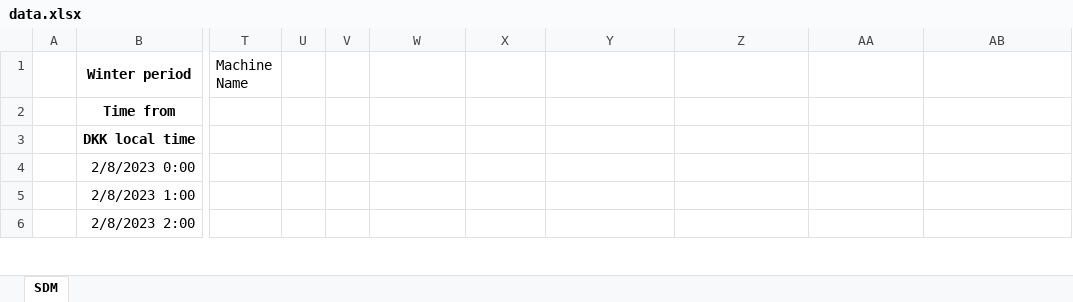
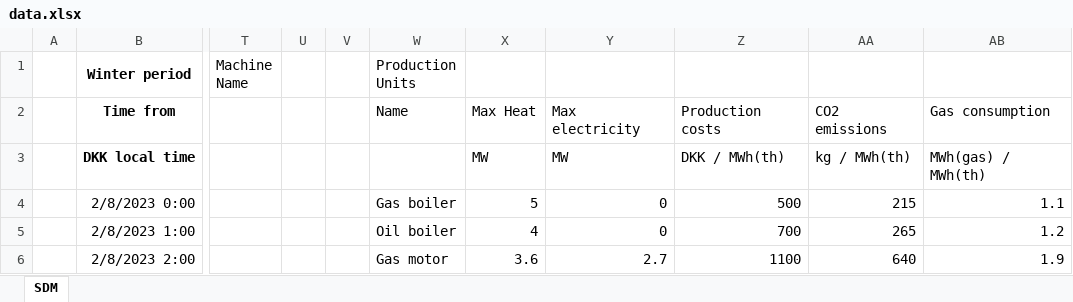
Before and after one commit to sam223221/smesterProjectSW2, an Excel workbook: Danfoss Heating system/Assets/data.xlsx, sheet SDM, drawn as a sheet; only a part is shown, gaps mark what is left out; values as stored, in another font and other column widths than the file's, no borders; charts and pictures not drawn; the diff covers the shown part only; the diff names each change by its address in the sheet, - before the commit and + after, or states it on an @@ line.

```diff
--- a/Danfoss Heating system/Assets/data.xlsx (sheet SDM)
+++ b/Danfoss Heating system/Assets/data.xlsx (sheet SDM)
-W1: (empty)
+W1: Production Units
-W2 (Production Units): (empty)
+W2 (Production Units): Name
-X2: (empty)
+X2: Max Heat
-Y2: (empty)
+Y2: Max electricity
-Z2: (empty)
+Z2: Production costs
-AA2: (empty)
+AA2: CO2 emissions
-AB2: (empty)
+AB2: Gas consumption
-X3: (empty)
+X3: MW
-Y3: (empty)
+Y3: MW
-Z3: (empty)
+Z3: DKK / MWh(th)
-AA3: (empty)
+AA3: kg / MWh(th)
-AB3: (empty)
+AB3: MWh(gas) / MWh(th)
-W4 (Production Units): (empty)
+W4 (Production Units): Gas boiler
-X4: (empty)
+X4: 5
-Y4:Y5: (empty)
+Y4:Y5: 0
-Z4: (empty)
+Z4: 500
-AA4: (empty)
+AA4: 215
-AB4: (empty)
+AB4: 1.1
-W5 (Production Units): (empty)
+W5 (Production Units): Oil boiler
-X5: (empty)
+X5: 4
-Z5: (empty)
+Z5: 700
-AA5: (empty)
+AA5: 265
-AB5: (empty)
+AB5: 1.2
-W6 (Production Units): (empty)
+W6 (Production Units): Gas motor
-X6: (empty)
+X6: 3.6
-Y6: (empty)
+Y6: 2.7
-Z6: (empty)
+Z6: 1100
-AA6: (empty)
+AA6: 640
-AB6: (empty)
+AB6: 1.9
```
Also changed, not shown: 6 edited cells elsewhere in this sheet, 13 other files.
